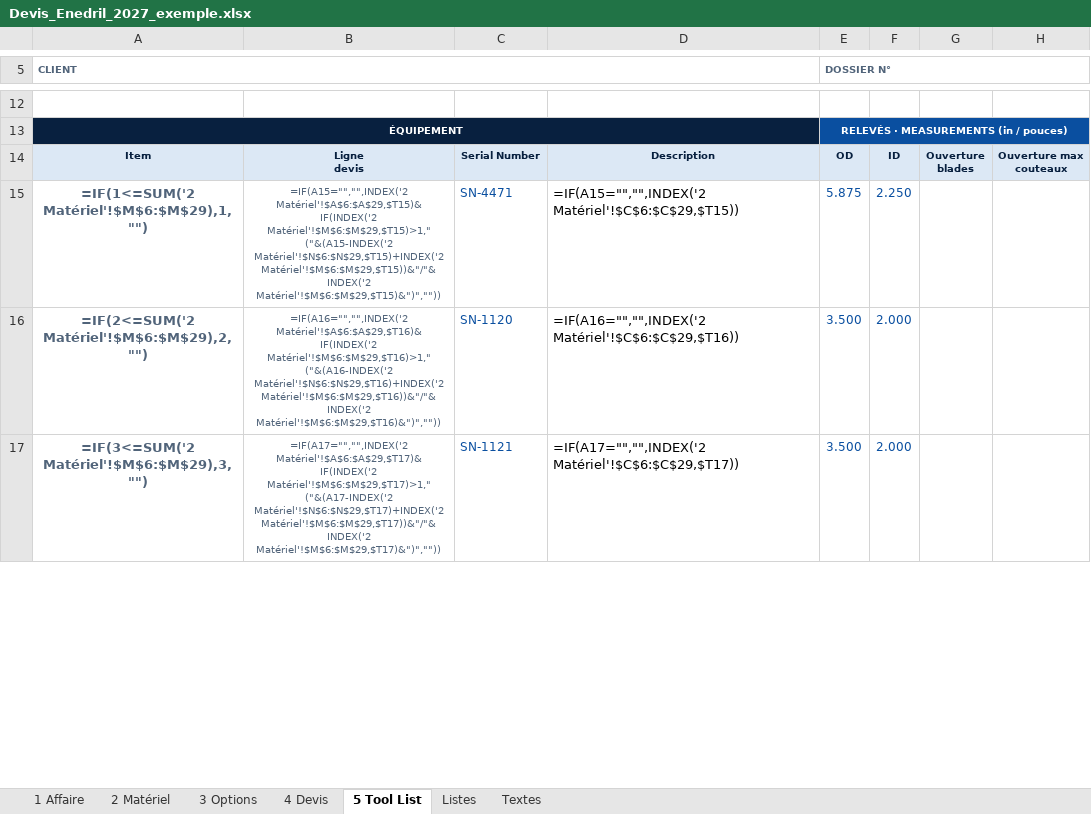
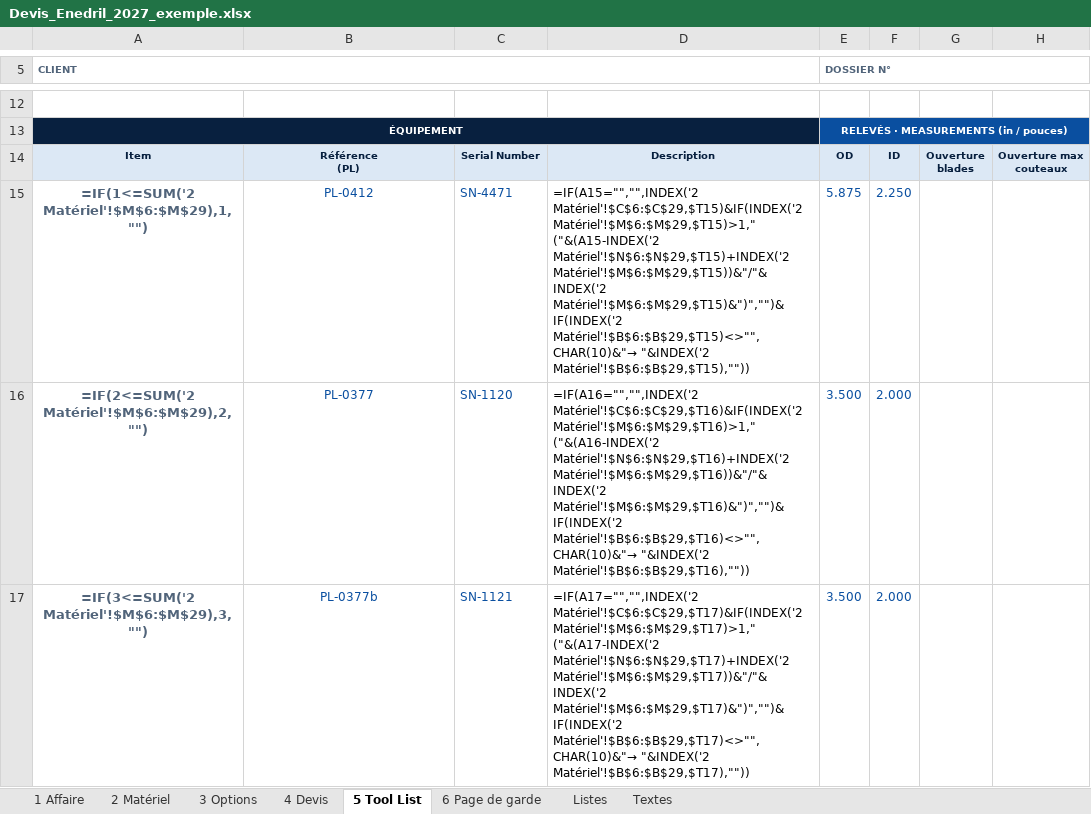
Before and after one commit to paulhdk360/Paul, an Excel workbook: devis_2027/Devis_Enedril_2027_exemple.xlsx, sheet 5 Tool List, drawn as a sheet; only a part is shown, gaps mark what is left out; values as stored, in another font and other column widths than the file's, no borders; formulas without a stored value are shown as written; charts and pictures and conditional formats not drawn; ↵ is a line break in a cell; the diff covers the shown part only; the diff names each change by its address in the sheet, - before the commit and + after, or states it on an @@ line.

```diff
--- a/devis_2027/Devis_Enedril_2027_exemple.xlsx (sheet 5 Tool List)
+++ b/devis_2027/Devis_Enedril_2027_exemple.xlsx (sheet 5 Tool List)
+sheet tab: 6 Page de garde
-B14: Ligne ↵ devis
+B14: Référence ↵ (PL)
-B15: =IF(A15="","",INDEX('2 Matériel'!$A$6:$A$29,$T15)&IF(INDEX('2 Matériel'!$M$6:$M$29,$T15)>1," ("&(A15-INDEX('2 Matériel'!$N$6:$N$29,$T15)+INDEX('2 Matériel'!$M$6:$M$29,$T15))&"/"&INDEX('2 Matériel'!$M$6:$M$29,$T15)&")",""))
+B15: PL-0412
-B15:B17 text colour: #51647A
+B15:B17 text colour: #0A4FA0, text size: larger
-D15: =IF(A15="","",INDEX('2 Matériel'!$C$6:$C$29,$T15))
+D15: =IF(A15="","",INDEX('2 Matériel'!$C$6:$C$29,$T15)&IF(INDEX('2 Matériel'!$M$6:$M$29,$T15)>1," ("&(A15-INDEX('2 Matériel'!$N$6:$N$29,$T15)+INDEX('2 Matériel'!$M$6:$M$29,$T15))&"/"&INDEX('2 Matériel'!$M$6:$M$29,$T15)&")","")&IF(INDEX('2 Matériel'!$B$6:$B$29,$T15)<>"",CHAR(10)&"→ "&INDEX('2 Matériel'!$B$6:$B$29,$T15),""))
@@ D15:D17 text size: smaller @@
-B16: =IF(A16="","",INDEX('2 Matériel'!$A$6:$A$29,$T16)&IF(INDEX('2 Matériel'!$M$6:$M$29,$T16)>1," ("&(A16-INDEX('2 Matériel'!$N$6:$N$29,$T16)+INDEX('2 Matériel'!$M$6:$M$29,$T16))&"/"&INDEX('2 Matériel'!$M$6:$M$29,$T16)&")",""))
+B16: PL-0377
-D16: =IF(A16="","",INDEX('2 Matériel'!$C$6:$C$29,$T16))
+D16: =IF(A16="","",INDEX('2 Matériel'!$C$6:$C$29,$T16)&IF(INDEX('2 Matériel'!$M$6:$M$29,$T16)>1," ("&(A16-INDEX('2 Matériel'!$N$6:$N$29,$T16)+INDEX('2 Matériel'!$M$6:$M$29,$T16))&"/"&INDEX('2 Matériel'!$M$6:$M$29,$T16)&")","")&IF(INDEX('2 Matériel'!$B$6:$B$29,$T16)<>"",CHAR(10)&"→ "&INDEX('2 Matériel'!$B$6:$B$29,$T16),""))
-B17: =IF(A17="","",INDEX('2 Matériel'!$A$6:$A$29,$T17)&IF(INDEX('2 Matériel'!$M$6:$M$29,$T17)>1," ("&(A17-INDEX('2 Matériel'!$N$6:$N$29,$T17)+INDEX('2 Matériel'!$M$6:$M$29,$T17))&"/"&INDEX('2 Matériel'!$M$6:$M$29,$T17)&")",""))
+B17: PL-0377b
-D17: =IF(A17="","",INDEX('2 Matériel'!$C$6:$C$29,$T17))
+D17: =IF(A17="","",INDEX('2 Matériel'!$C$6:$C$29,$T17)&IF(INDEX('2 Matériel'!$M$6:$M$29,$T17)>1," ("&(A17-INDEX('2 Matériel'!$N$6:$N$29,$T17)+INDEX('2 Matériel'!$M$6:$M$29,$T17))&"/"&INDEX('2 Matériel'!$M$6:$M$29,$T17)&")","")&IF(INDEX('2 Matériel'!$B$6:$B$29,$T17)<>"",CHAR(10)&"→ "&INDEX('2 Matériel'!$B$6:$B$29,$T17),""))
```
Also changed, not shown: 34 edited cells and cell formats elsewhere in this sheet, sheet 4 Devis, sheet 2 Matériel, sheet 1 Affaire, sheet Listes, sheet 3 Options, sheet Textes, hidden cells, charts or pictures, devis_2027/Devis_Enedril_2027.xlsx, 10 other files.
